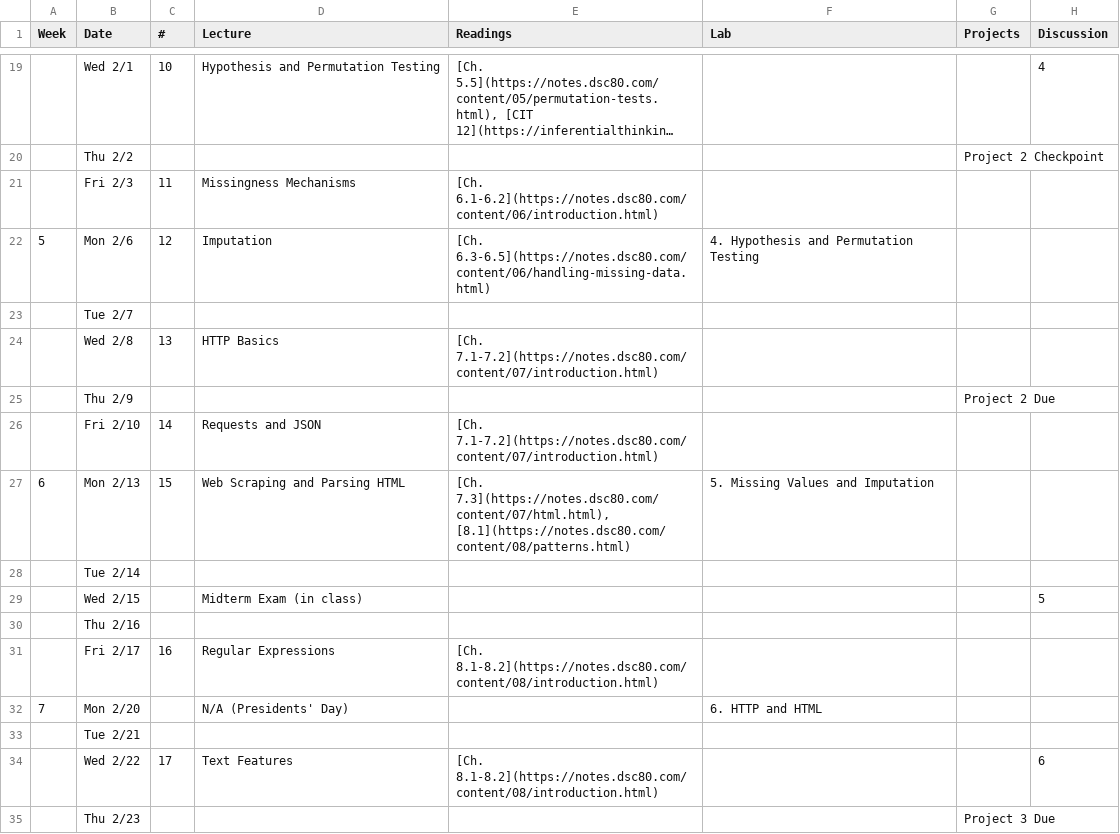
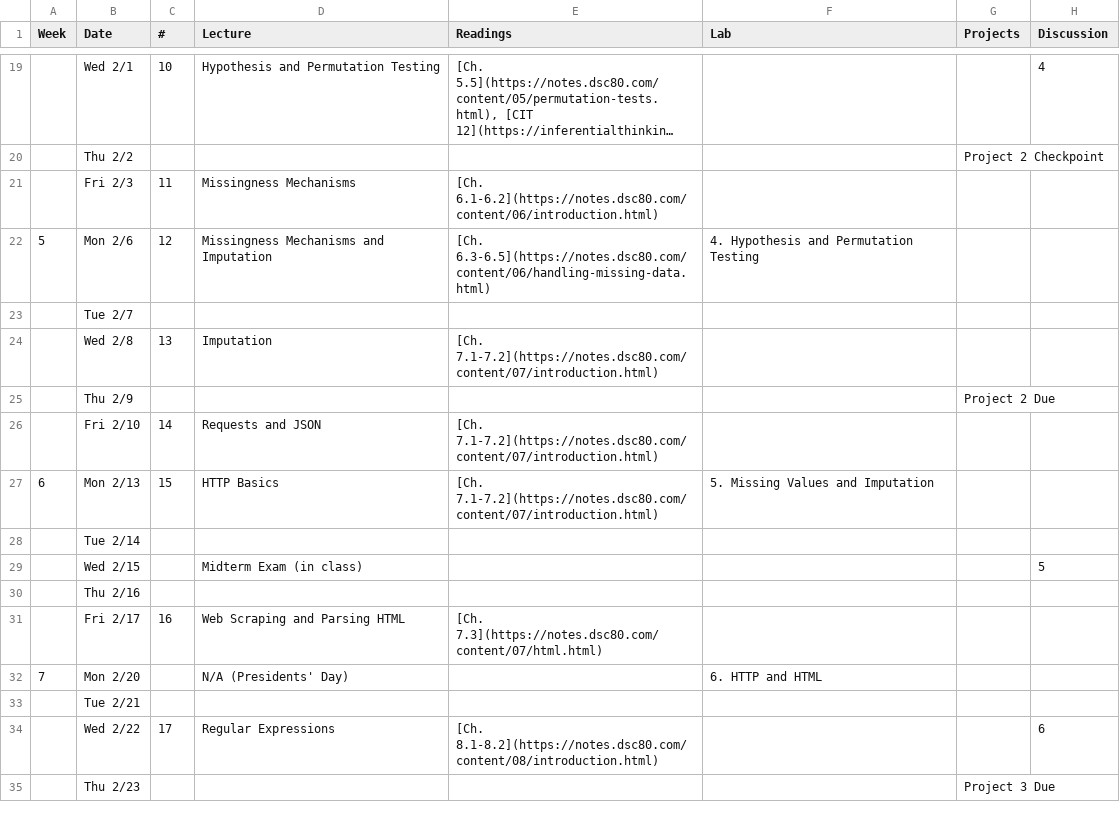
Before and after one commit to dsc-courses/dsc80-2023-wi, a CSV file: scripts/Schedule – DSC 80, Winter 2023 - Winter 2023 Schedule.csv, drawn as a sheet; only a part is shown, gaps mark what is left out; long unchanged cells end in …; the diff covers the shown part only.

Commit message:
fix lec schedule

```diff
--- a/scripts/Schedule – DSC 80, Winter 2023 - Winter 2023 Schedule.csv
+++ b/scripts/Schedule – DSC 80, Winter 2023 - Winter 2023 Schedule.csv
@@ -21,8 +21,8 @@ Week,Date,#,Lecture,Readings,Lab,Projects,Discussion
 ,Fri 2/3,11,Missingness Mechanisms,[Ch. 6.1-6.2](https://notes.dsc80.com/content/06/introduction.html),,,
-5,Mon 2/6,12,Imputation,[Ch. 6.3-6.5](https://notes.dsc80.com/content/06/handling-missing-data.html),4. Hypothesis and Permutation Testing,,
+5,Mon 2/6,12,Missingness Mechanisms and Imputation,[Ch. 6.3-6.5](https://notes.dsc80.com/content/06/handling-missing-data.html),4. Hypothesis and Permutation Testing,,
 ,Tue 2/7,,,,,,
-,Wed 2/8,13,HTTP Basics,[Ch. 7.1-7.2](https://notes.dsc80.com/content/07/introduction.html),,,
+,Wed 2/8,13,Imputation,[Ch. 7.1-7.2](https://notes.dsc80.com/content/07/introduction.html),,,
 ,Thu 2/9,,,,,Project 2 Due,
 ,Fri 2/10,14,Requests and JSON,[Ch. 7.1-7.2](https://notes.dsc80.com/content/07/introduction.html),,,
-6,Mon 2/13,15,Web Scraping and Parsing HTML,"[Ch. 7.3](https://notes.dsc80.com/content/07/html.html), [8.1](https://notes.dsc80.com/content/08/patterns.html)",5. Missing Values and Imputation,,
+6,Mon 2/13,15,HTTP Basics,[Ch. 7.1-7.2](https://notes.dsc80.com/content/07/introduction.html),5. Missing Values and Imputation,,
 ,Tue 2/14,,,,,,
@@ -30,6 +30,6 @@ Week,Date,#,Lecture,Readings,Lab,Projects,Discussion
 ,Thu 2/16,,,,,,
-,Fri 2/17,16,Regular Expressions,[Ch. 8.1-8.2](https://notes.dsc80.com/content/08/introduction.html),,,
+,Fri 2/17,16,Web Scraping and Parsing HTML,[Ch. 7.3](https://notes.dsc80.com/content/07/html.html),,,
 7,Mon 2/20,,N/A (Presidents' Day),,6. HTTP and HTML,,
 ,Tue 2/21,,,,,,
-,Wed 2/22,17,Text Features,[Ch. 8.1-8.2](https://notes.dsc80.com/content/08/introduction.html),,,6
+,Wed 2/22,17,Regular Expressions,[Ch. 8.1-8.2](https://notes.dsc80.com/content/08/introduction.html),,,6
 ,Thu 2/23,,,,,Project 3 Due,
```
Also changed, not shown: 15 edited cells elsewhere in this file, 7 other files.
